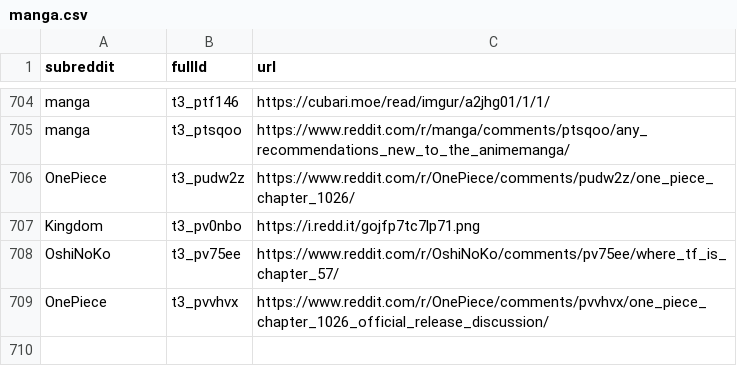
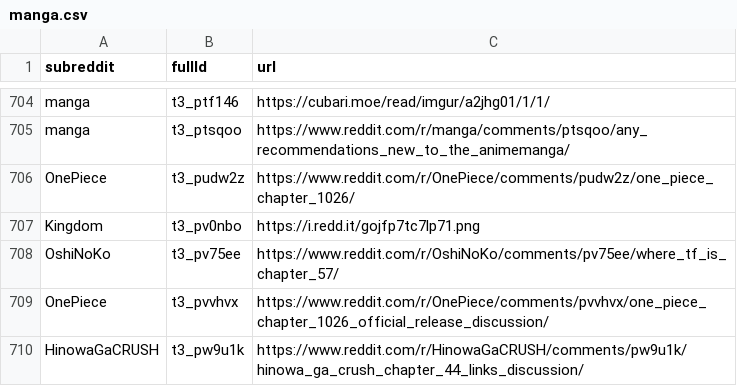
Before and after one commit to dli-invest/finreddit, a CSV file: internal/manga.csv, drawn as a sheet; only a part is shown, gaps mark what is left out; the diff names each change by its address in the sheet, - before the commit and + after, or states it on an @@ line.

```diff
--- a/internal/manga.csv
+++ b/internal/manga.csv
+row 710: HinowaGaCRUSH | t3_pw9u1k | https://www.reddit.com/r/HinowaGaCRUSH/comments/pw9u1k/hinowa_ga_crush_chapter_44_links_discussion/
```
